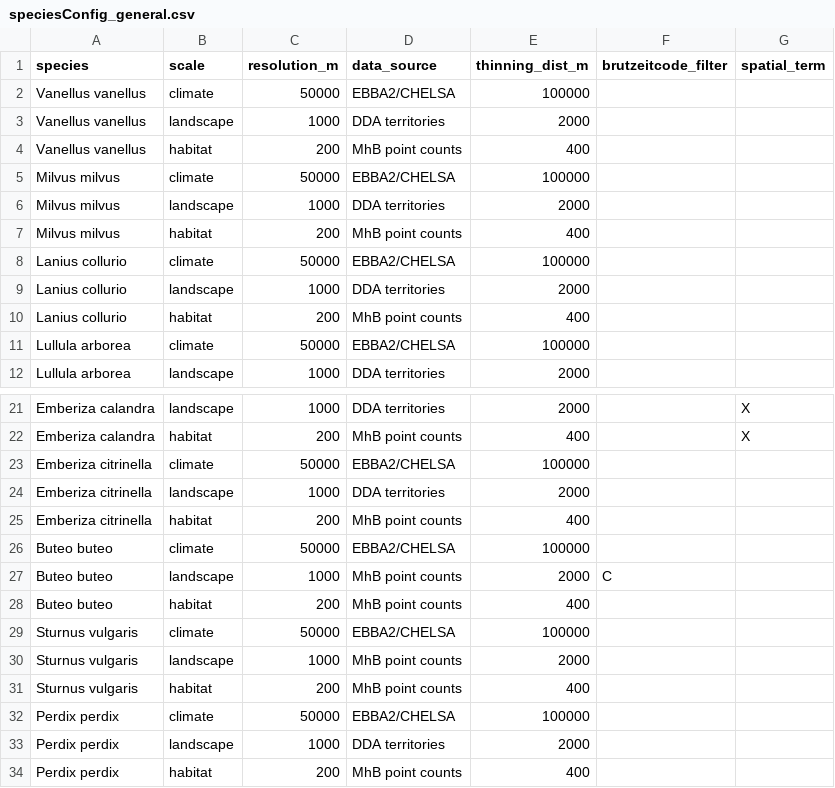
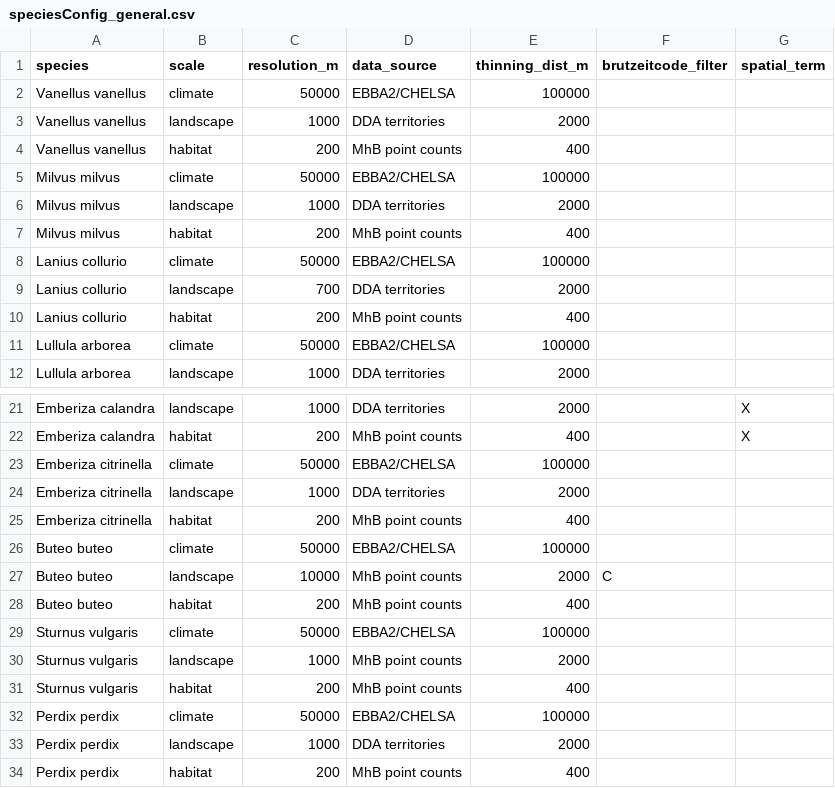
Before and after one commit to tati-micheletti/birdMonitor, a CSV file: data/speciesConfig_general.csv, drawn as a sheet; only a part is shown, gaps mark what is left out.

```diff
--- a/data/speciesConfig_general.csv
+++ b/data/speciesConfig_general.csv
@@ -8,3 +8,3 @@ Milvus milvus,habitat,200,MhB point counts,400,,
 Lanius collurio,climate,50000,EBBA2/CHELSA,100000,,
-Lanius collurio,landscape,1000,DDA territories,2000,,
+Lanius collurio,landscape,700,DDA territories,2000,,
 Lanius collurio,habitat,200,MhB point counts,400,,
@@ -26,3 +26,3 @@ Emberiza citrinella,habitat,200,MhB point counts,400,,
 Buteo buteo,climate,50000,EBBA2/CHELSA,100000,,
-Buteo buteo,landscape,1000,MhB point counts,2000,C,
+Buteo buteo,landscape,10000,MhB point counts,2000,C,
 Buteo buteo,habitat,200,MhB point counts,400,,
```
Also changed, not shown: data/speciesConfig_predictors.csv, 2 other files.
